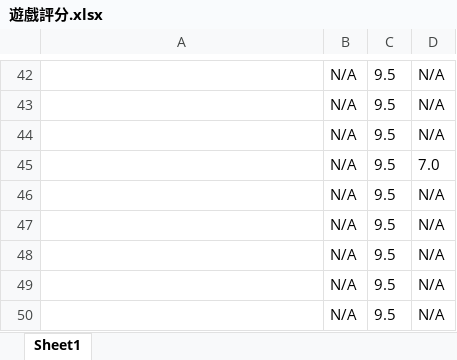
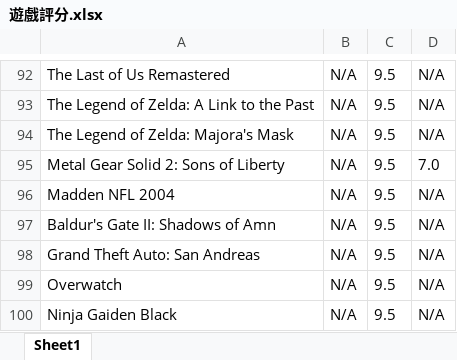
Before and after one commit to Benjamin-Huang910/naughty-cat, an Excel workbook: 計算機程式/遊戲評分.xlsx, sheet Sheet1, drawn as a sheet; only a part is shown, gaps mark what is left out; values as stored, in another font and other column widths than the file's, no borders; addresses are those after the commit; the diff covers the shown part only; the diff names each change by its address in the sheet, - before the commit and + after, or states it on an @@ line.

```diff
--- a/計算機程式/遊戲評分.xlsx (sheet Sheet1)
+++ b/計算機程式/遊戲評分.xlsx (sheet Sheet1)
-A92: (empty)
+A92: The Last of Us Remastered
-A93: (empty)
+A93: The Legend of Zelda: A Link to the Past
-A94: (empty)
+A94: The Legend of Zelda: Majora's Mask
-A95: (empty)
+A95: Metal Gear Solid 2: Sons of Liberty
-A96: (empty)
+A96: Madden NFL 2004
-A97: (empty)
+A97: Baldur's Gate II: Shadows of Amn
-A98: (empty)
+A98: Grand Theft Auto: San Andreas
-A99: (empty)
+A99: Overwatch
-A100: (empty)
+A100: Ninja Gaiden Black
```
Also changed, not shown: 50 added rows and 41 edited cells elsewhere in this sheet, 2 other files.
